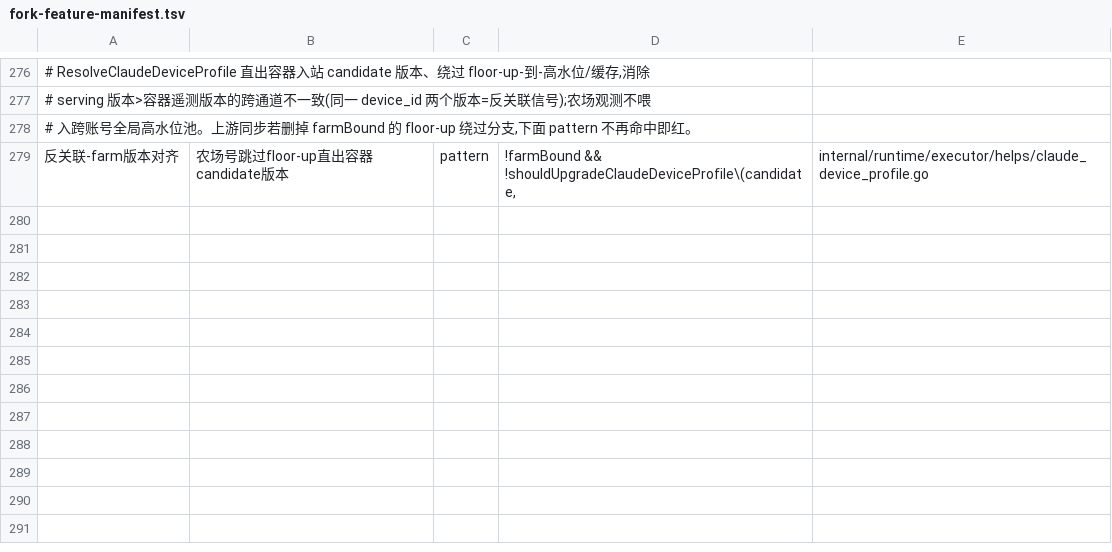
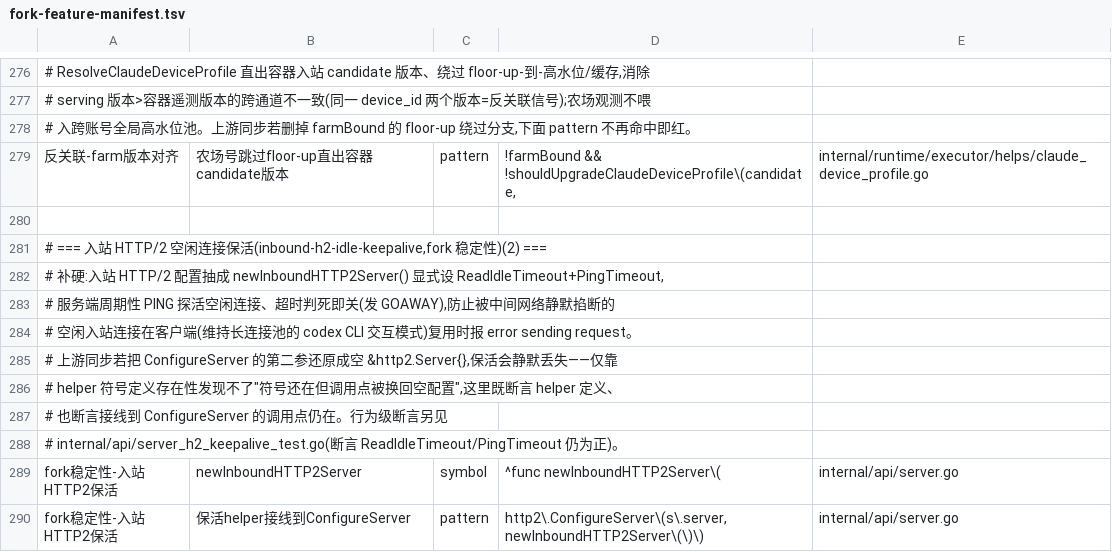
Before and after one commit to 0xTract0r/CLIProxyAPIPlus, a TSV file: scripts/upstream-sync/fork-feature-manifest.tsv, drawn as a sheet; only a part is shown, gaps mark what is left out; the diff names each change by its address in the sheet, - before the commit and + after, or states it on an @@ line.

```diff
--- a/scripts/upstream-sync/fork-feature-manifest.tsv
+++ b/scripts/upstream-sync/fork-feature-manifest.tsv
+row 280: (empty)
+row 281: # === 入站 HTTP/2 空闲连接保活(inbound-h2-idle-keepalive,fork 稳定性)(2) ===
+row 282: # 补硬:入站 HTTP/2 配置抽成 newInboundHTTP2Server() 显式设 ReadIdleTimeout+PingTimeout,
+row 283: # 服务端周期性 PING 探活空闲连接、超时判死即关(发 GOAWAY),防止被中间网络静默掐断的
+row 284: # 空闲入站连接在客户端(维持长连接池的 codex CLI 交互模式)复用时报 error sending request。
+row 285: # 上游同步若把 ConfigureServer 的第二参还原成空 &http2.Server{},保活会静默丢失——仅靠
+row 286: # helper 符号定义存在性发现不了"符号还在但调用点被换回空配置",这里既断言 helper 定义、
+row 287: # 也断言接线到 ConfigureServer 的调用点仍在。行为级断言另见
+row 288: # internal/api/server_h2_keepalive_test.go(断言 ReadIdleTimeout/PingTimeout 仍为正)。
+row 289: fork稳定性-入站HTTP2保活 | newInboundHTTP2Server | symbol | ^func newInboundHTTP2Server\( | internal/api/server.go
+row 290: fork稳定性-入站HTTP2保活 | 保活helper接线到ConfigureServer | pattern | http2\.ConfigureServer\(s\.server, newInboundHTTP2Server\(\)\) | internal/api/server.go
```
Also changed, not shown: 2 other files.
